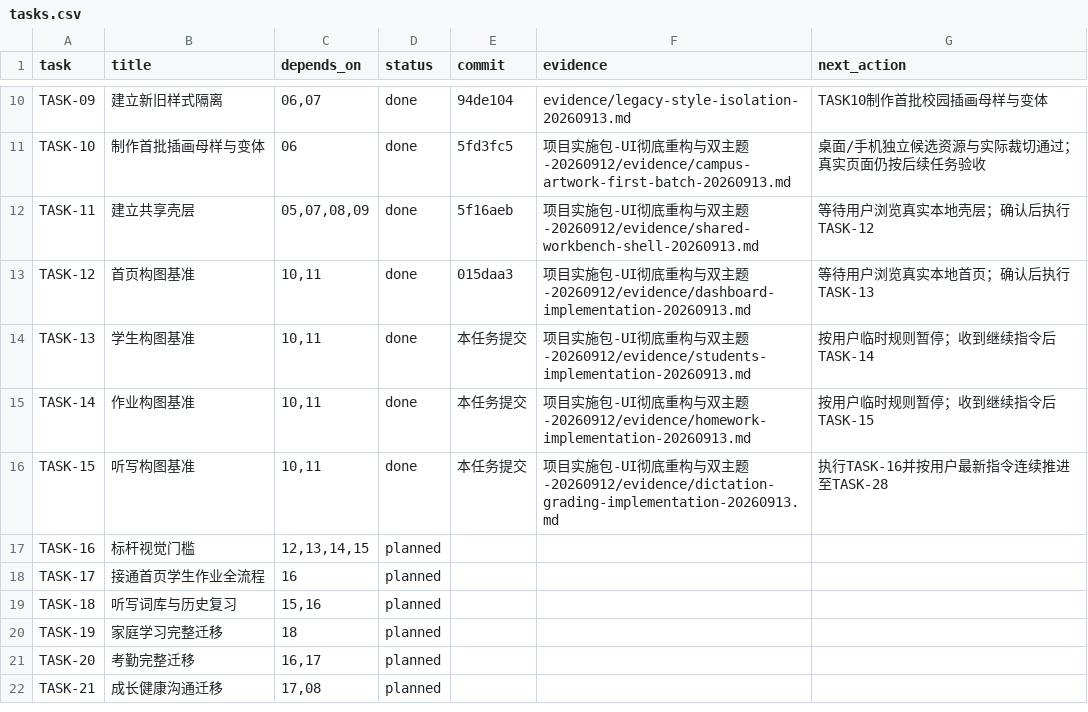
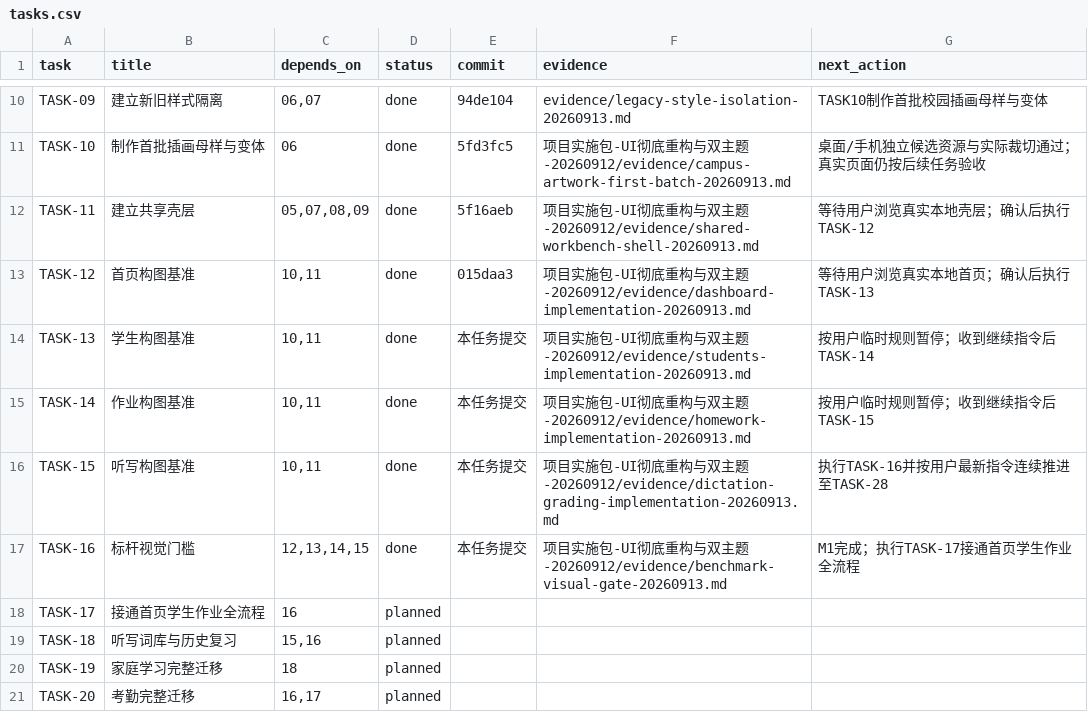
Before and after one commit to a18502656182-arch/teacher, a CSV file: 项目实施包-UI彻底重构与双主题-20260912/trackers/tasks.csv, drawn as a sheet; only a part is shown, gaps mark what is left out; the shorter side is filled out with more unchanged rows.

```diff
--- a/项目实施包-UI彻底重构与双主题-20260912/trackers/tasks.csv
+++ b/项目实施包-UI彻底重构与双主题-20260912/trackers/tasks.csv
@@ -16,3 +16,3 @@ TASK-14,作业构图基准,"10,11",done,本任务提交,项目实施包-UI彻底
 TASK-15,听写构图基准,"10,11",done,本任务提交,项目实施包-UI彻底重构与双主题-20260912/evidence/dictation-grading-implementation-20260913.md,执行TASK-16并按用户最新指令连续推进至TASK-28
-TASK-16,标杆视觉门槛,"12,13,14,15",planned,,,
+TASK-16,标杆视觉门槛,"12,13,14,15",done,本任务提交,项目实施包-UI彻底重构与双主题-20260912/evidence/benchmark-visual-gate-20260913.md,M1完成；执行TASK-17接通首页学生作业全流程
 TASK-17,接通首页学生作业全流程,16,planned,,,
```
Also changed, not shown: 15 other files.
